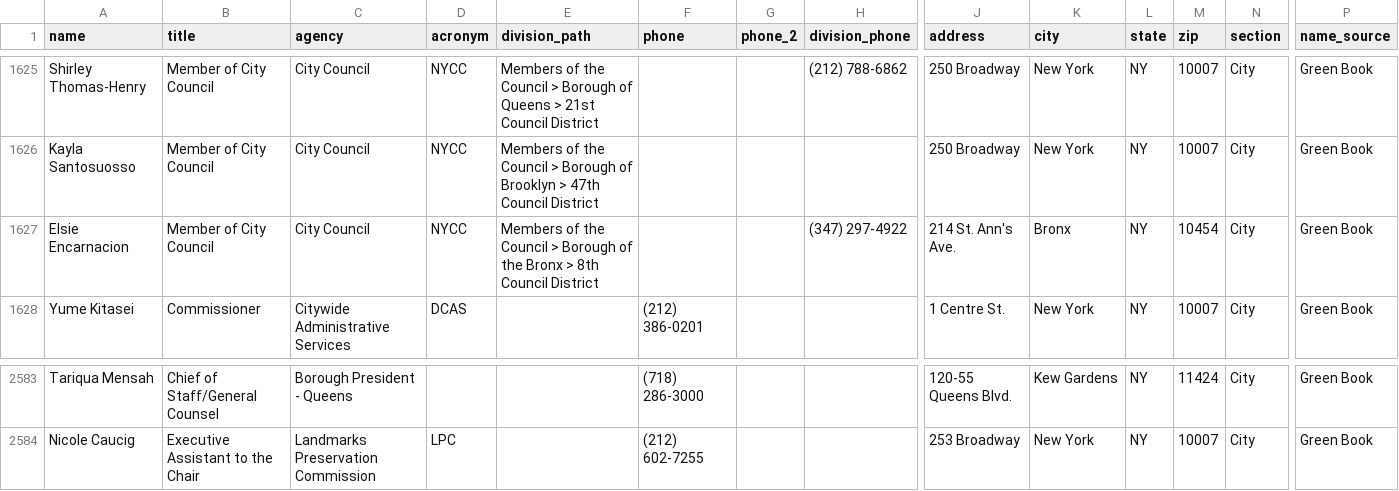
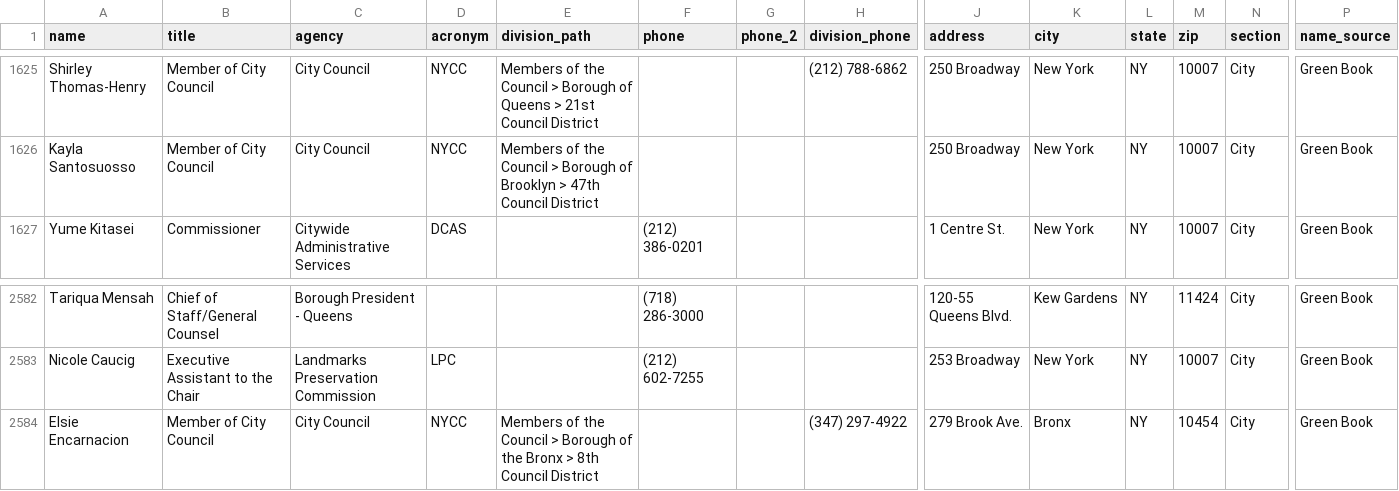
Before and after one commit to joshgreenman1973/nyc-green-book, a CSV file: docs/data/greenbook.csv, drawn as a sheet; only a part is shown, gaps mark what is left out; removed rows and columns are numbered as before the commit, all else as after; rows hold the shown columns only; the diff names each change by its address in the sheet, - before the commit and + after, or states it on an @@ line.

```diff
--- a/docs/data/greenbook.csv
+++ b/docs/data/greenbook.csv
-row 1627: Elsie Encarnacion | Member of City Council | City Council | NYCC | Members of the Council > Borough of the Bronx > 8th Council District |  |  | (347) 297-4922 | 214 St. Ann's Ave. | Bronx | NY | 10454 | City | Green Book
+row 2584: Elsie Encarnacion | Member of City Council | City Council | NYCC | Members of the Council > Borough of the Bronx > 8th Council District |  |  | (347) 297-4922 | 279 Brook Ave. | Bronx | NY | 10454 | City | Green Book
```
Also changed, not shown: 1 other file.
